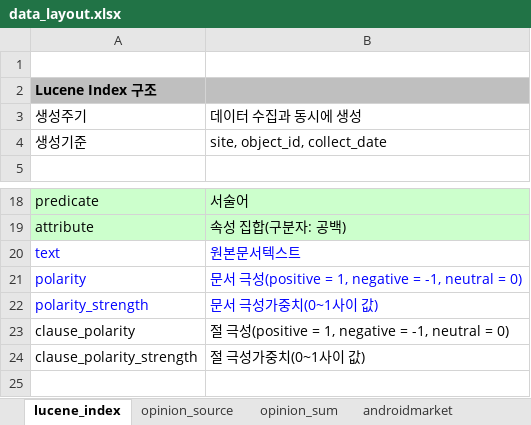
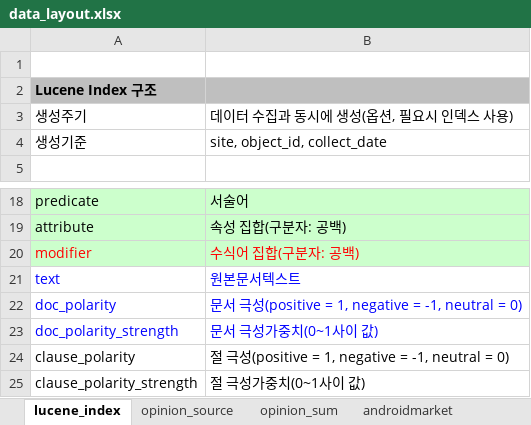
Before and after one commit to NathanaelFebrianto/sonya, an Excel workbook: social-analytics/social-analytics-collector/doc/data_layout.xlsx, sheet lucene_index, drawn as a sheet; only a part is shown, gaps mark what is left out; values as stored, in another font and other column widths than the file's, no borders; addresses are those after the commit; the diff names each change by its address in the sheet, - before the commit and + after, or states it on an @@ line.

```diff
--- a/social-analytics/social-analytics-collector/doc/data_layout.xlsx (sheet lucene_index)
+++ b/social-analytics/social-analytics-collector/doc/data_layout.xlsx (sheet lucene_index)
-B3: 데이터 수집과 동시에 생성
+B3: 데이터 수집과 동시에 생성(옵션, 필요시 인덱스 사용)
+row 20: modifier | 수식어 집합(구분자: 공백)
-A22: polarity
+A22: doc_polarity
-A23: polarity_strength
+A23: doc_polarity_strength
```
Also changed, not shown: sheet opinion_source.
